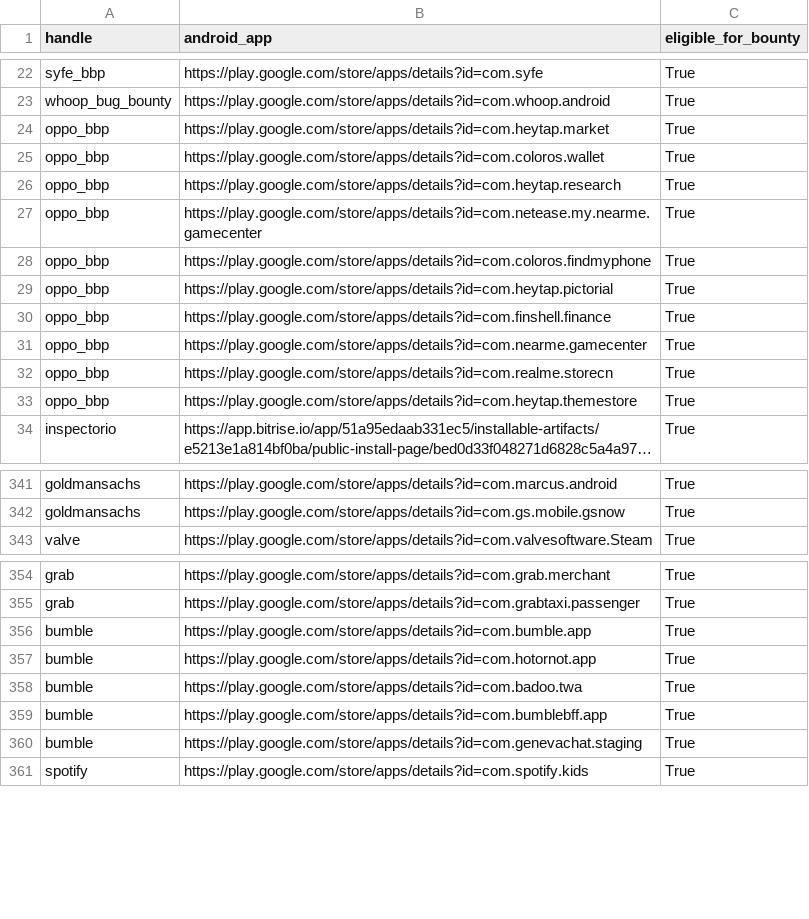
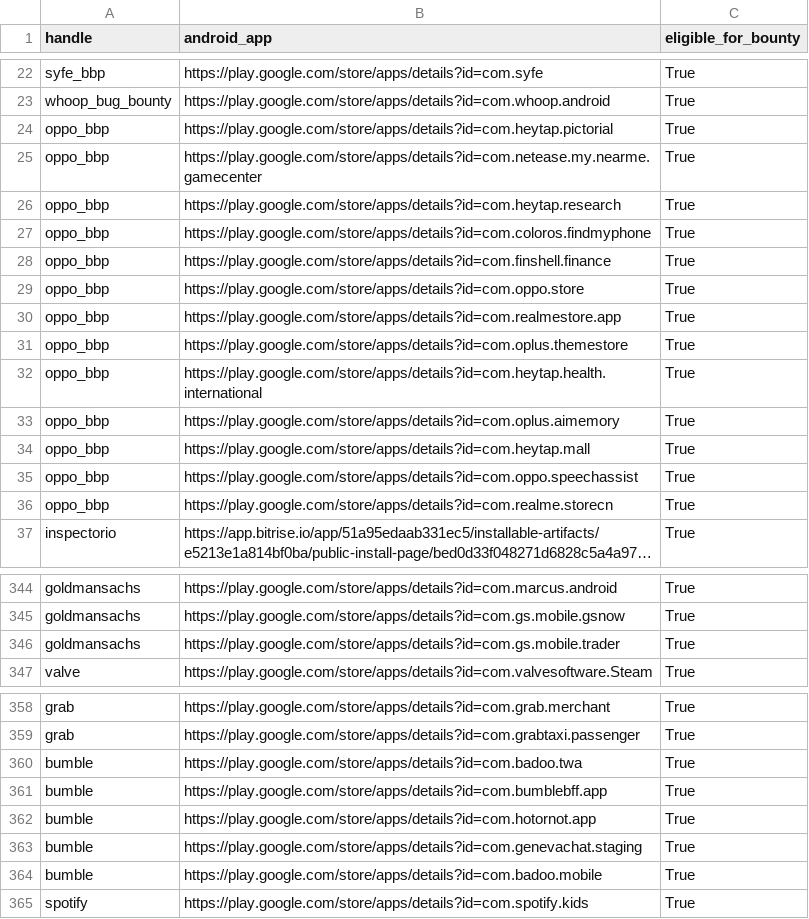
Before and after one commit to SecShiv/h1androidapp_scope, a CSV file: android_apps.csv, drawn as a sheet; only a part is shown, gaps mark what is left out; long unchanged cells end in …; removed rows and columns are numbered as before the commit, all else as after; the diff covers the shown part only; the diff names each change by its address in the sheet, - before the commit and + after, or states it on an @@ line.

```diff
--- a/android_apps.csv
+++ b/android_apps.csv
-B24 (android_app): https://play.google.com/store/apps/details?id=com.heytap.market
+B24 (android_app): https://play.google.com/store/apps/details?id=com.heytap.pictorial
-B25 (android_app): https://play.google.com/store/apps/details?id=com.coloros.wallet
+B25 (android_app): https://play.google.com/store/apps/details?id=com.netease.my.nearme.gamecenter
-row 27: oppo_bbp | https://play.google.com/store/apps/details?id=com.netease.my.nearme.gamecenter | True
-row 29: oppo_bbp | https://play.google.com/store/apps/details?id=com.heytap.pictorial | True
+row 29: oppo_bbp | https://play.google.com/store/apps/details?id=com.oppo.store | True
-B30 (android_app): https://play.google.com/store/apps/details?id=com.nearme.gamecenter
+B30 (android_app): https://play.google.com/store/apps/details?id=com.realmestore.app
+row 31: oppo_bbp | https://play.google.com/store/apps/details?id=com.oplus.themestore | True
+row 32: oppo_bbp | https://play.google.com/store/apps/details?id=com.heytap.health.international | True
+row 33: oppo_bbp | https://play.google.com/store/apps/details?id=com.oplus.aimemory | True
+row 34: oppo_bbp | https://play.google.com/store/apps/details?id=com.heytap.mall | True
+row 35: oppo_bbp | https://play.google.com/store/apps/details?id=com.oppo.speechassist | True
-row 33: oppo_bbp | https://play.google.com/store/apps/details?id=com.heytap.themestore | True
+row 346: goldmansachs | https://play.google.com/store/apps/details?id=com.gs.mobile.trader | True
-row 356: bumble | https://play.google.com/store/apps/details?id=com.bumble.app | True
@@ row 357 moved to row 362: bumble @@
+row 364: bumble | https://play.google.com/store/apps/details?id=com.badoo.mobile | True
```
Also changed, not shown: 18 moved rows elsewhere in this file, 3 other files.
